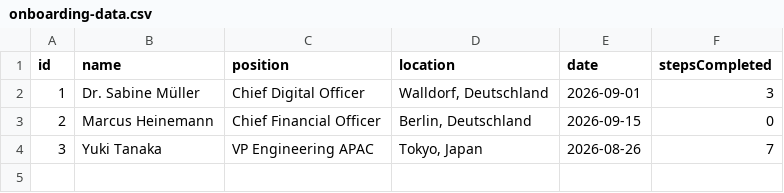
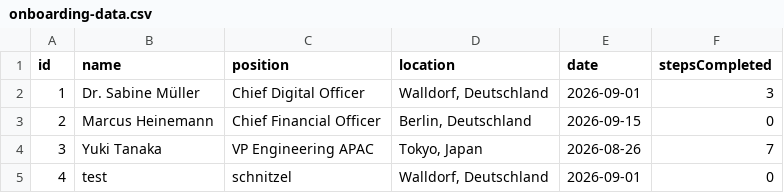
Before and after one commit to Makai9988/Exec-Onboarding, a CSV file: onboarding-data.csv, drawn as a sheet.

Commit message:
Onboarding-Daten aktualisiert (26.8.2026, 09:38:10)

```diff
--- a/onboarding-data.csv
+++ b/onboarding-data.csv
@@ -4 +4,2 @@ id,name,position,location,date,stepsCompleted
 3,Yuki Tanaka,VP Engineering APAC,"Tokyo, Japan",2026-08-26,7
+4,test,schnitzel,"Walldorf, Deutschland",2026-09-01,0
```
